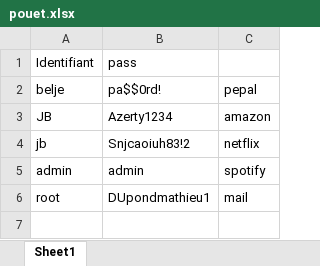
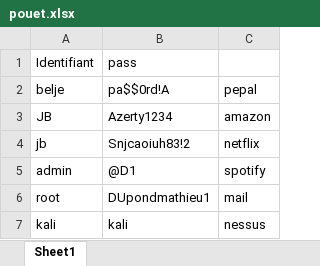
Before and after one commit to s0seche/IntraSafe, an Excel workbook: action/option3/pouet.xlsx, sheet Sheet1, drawn as a sheet; values as stored, in another font and other column widths than the file's, no borders; the diff names each change by its address in the sheet, - before the commit and + after, or states it on an @@ line.

Commit message:
Analyse MPD excel

```diff
--- a/action/option3/pouet.xlsx (sheet Sheet1)
+++ b/action/option3/pouet.xlsx (sheet Sheet1)
-B2 (pass): pa$$0rd!
+B2 (pass): pa$$0rd!A
-B5 (pass): admin
+B5 (pass): @D1
+row 7: kali | kali | nessus
```
Also changed, not shown: 5 other files.
